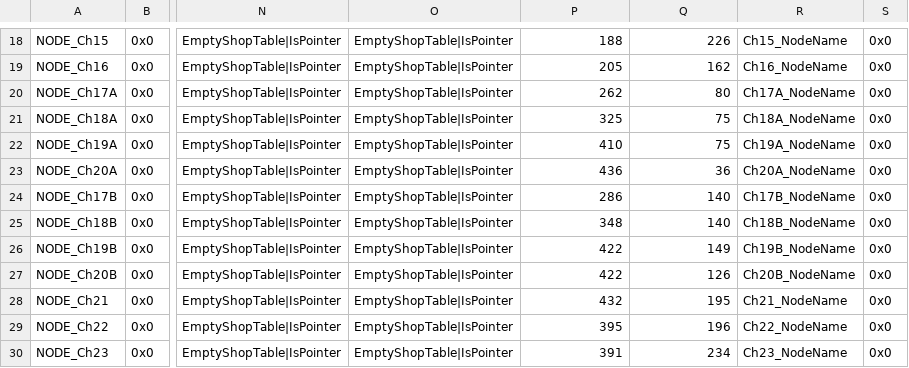
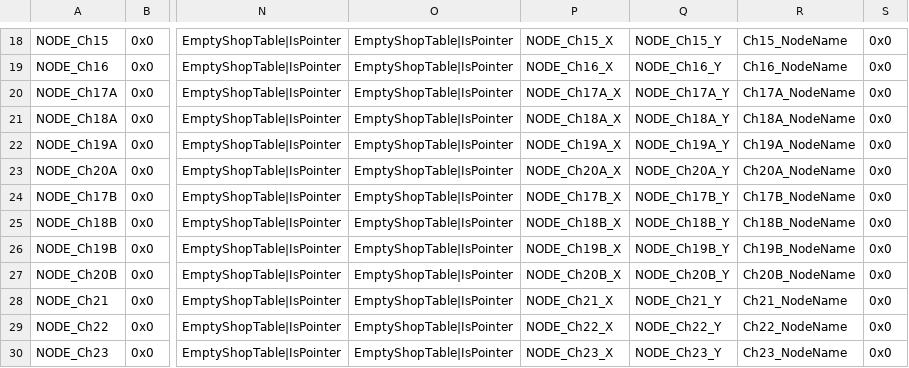
Before and after one commit to Gofer2x/FE6-In-FE8-Buildfile, a CSV file: Tables/NightmareModules/WorldMap/Nodes.csv, drawn as a sheet; only a part is shown, gaps mark what is left out; the diff covers the shown part only; the diff names each change by its address in the sheet, - before the commit and + after, or states it on an @@ line.

Commit message:
node preps

```diff
--- a/Tables/NightmareModules/WorldMap/Nodes.csv
+++ b/Tables/NightmareModules/WorldMap/Nodes.csv
-P18: 188
+P18: NODE_Ch15_X
-Q18: 226
+Q18: NODE_Ch15_Y
-P19: 205
+P19: NODE_Ch16_X
-Q19: 162
+Q19: NODE_Ch16_Y
-P20: 262
+P20: NODE_Ch17A_X
-Q20: 80
+Q20: NODE_Ch17A_Y
-P21: 325
+P21: NODE_Ch18A_X
-Q21: 75
+Q21: NODE_Ch18A_Y
-P22: 410
+P22: NODE_Ch19A_X
-Q22: 75
+Q22: NODE_Ch19A_Y
-P23: 436
+P23: NODE_Ch20A_X
-Q23: 36
+Q23: NODE_Ch20A_Y
-P24: 286
+P24: NODE_Ch17B_X
-Q24: 140
+Q24: NODE_Ch17B_Y
-P25: 348
+P25: NODE_Ch18B_X
-Q25: 140
+Q25: NODE_Ch18B_Y
-P26: 422
+P26: NODE_Ch19B_X
-Q26: 149
+Q26: NODE_Ch19B_Y
-P27: 422
+P27: NODE_Ch20B_X
-Q27: 126
+Q27: NODE_Ch20B_Y
-P28: 432
+P28: NODE_Ch21_X
-Q28: 195
+Q28: NODE_Ch21_Y
-P29: 395
+P29: NODE_Ch22_X
-Q29: 196
+Q29: NODE_Ch22_Y
-P30: 391
+P30: NODE_Ch23_X
-Q30: 234
+Q30: NODE_Ch23_Y
```
Also changed, not shown: 32 edited cells elsewhere in this file, 3 other files.
